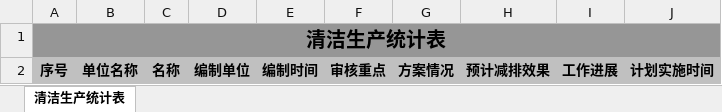
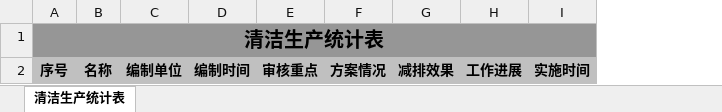
Before and after one commit to yanakai/RuoYi-Vue, an Excel workbook: ruoyi-admin/src/main/resources/template/清洁生产列表模版.xlsx, sheet 清洁生产统计表, drawn as a sheet; values as stored, in another font and other column widths than the file's, no borders; removed rows and columns are numbered as before the commit, all else as after; the diff names each change by its address in the sheet, - before the commit and + after, or states it on an @@ line.

```diff
--- a/ruoyi-admin/src/main/resources/template/清洁生产列表模版.xlsx (sheet 清洁生产统计表)
+++ b/ruoyi-admin/src/main/resources/template/清洁生产列表模版.xlsx (sheet 清洁生产统计表)
-column B, row 2: 单位名称
-column H, row 2: 预计减排效果
+column G, row 2: 减排效果
-column J, row 2: 计划实施时间
+column I, row 2: 实施时间
```
Also changed, not shown: 25 other files.
